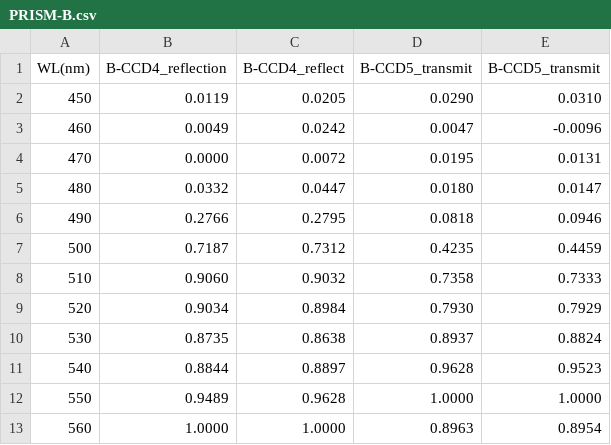
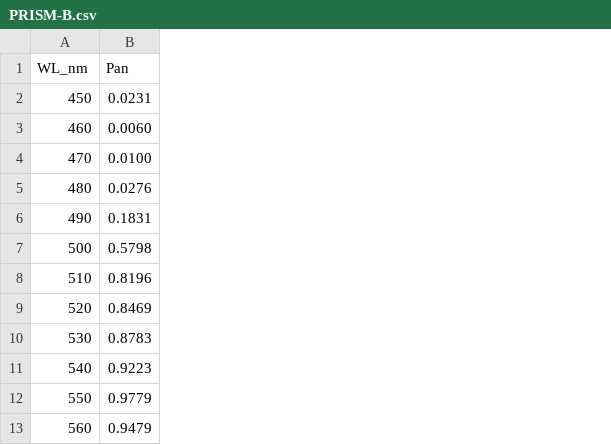
Before and after one commit to YannChemin/i.atcorr2, a CSV file: sensors_csv/PRISM-B.csv, drawn as a sheet; only a part is shown; removed rows and columns are numbered as before the commit, all else as after; the diff names each change by its address in the sheet, - before the commit and + after, or states it on an @@ line.

```diff
--- a/sensors_csv/PRISM-B.csv
+++ b/sensors_csv/PRISM-B.csv
-column B (B-CCD4_reflection), rows 2-13: 0.0119 | 0.0049 | 0.0000 | 0.0332 | 0.2766 | 0.7187 | 0.9060 | 0.9034 | 0.8735 | 0.8844 | 0.9489 | 1.0000
-column C (B-CCD4_reflect), rows 2-13: 0.0205 | 0.0242 | 0.0072 | 0.0447 | 0.2795 | 0.7312 | 0.9032 | 0.8984 | 0.8638 | 0.8897 | 0.9628 | 1.0000
-column D (B-CCD5_transmit), rows 2-13: 0.0290 | 0.0047 | 0.0195 | 0.0180 | 0.0818 | 0.4235 | 0.7358 | 0.7930 | 0.8937 | 0.9628 | 1.0000 | 0.8963
-column E (B-CCD5_transmit), rows 2-13: 0.0310 | -0.0096 | 0.0131 | 0.0147 | 0.0946 | 0.4459 | 0.7333 | 0.7929 | 0.8824 | 0.9523 | 1.0000 | 0.8954
+column B (Pan), rows 2-13: 0.0231 | 0.0060 | 0.0100 | 0.0276 | 0.1831 | 0.5798 | 0.8196 | 0.8469 | 0.8783 | 0.9223 | 0.9779 | 0.9479
-A1: WL(nm)
+A1: WL_nm
```
Also changed, not shown: sensors_csv/PRISM-F.csv, sensors_csv/PRISM-N.csv, 3 other files.
